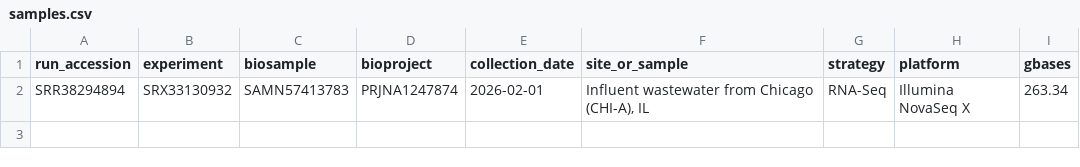
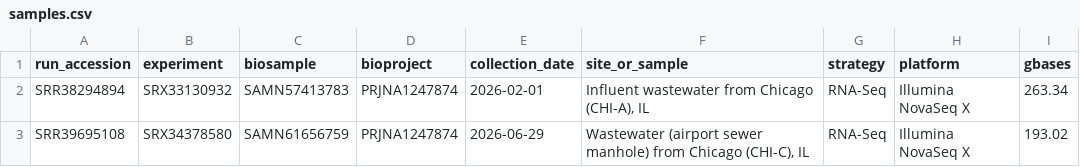
Before and after one commit to NIAID-BRC-Codeathons/sewage-to-signal, a CSV file: data/fastq_rnaseq/samples.csv, drawn as a sheet.

```diff
--- a/data/fastq_rnaseq/samples.csv
+++ b/data/fastq_rnaseq/samples.csv
@@ -2 +2,2 @@ run_accession,experiment,biosample,bioproject,collection_date,site_or_sample,str
 SRR38294894,SRX33130932,SAMN57413783,PRJNA1247874,2026-02-01,"Influent wastewater from Chicago (CHI-A), IL",RNA-Seq,Illumina NovaSeq X,263.34
+SRR39695108,SRX34378580,SAMN61656759,PRJNA1247874,2026-06-29,"Wastewater (airport sewer manhole) from Chicago (CHI-C), IL",RNA-Seq,Illumina NovaSeq X,193.02
```
Also changed, not shown: 6 other files.
